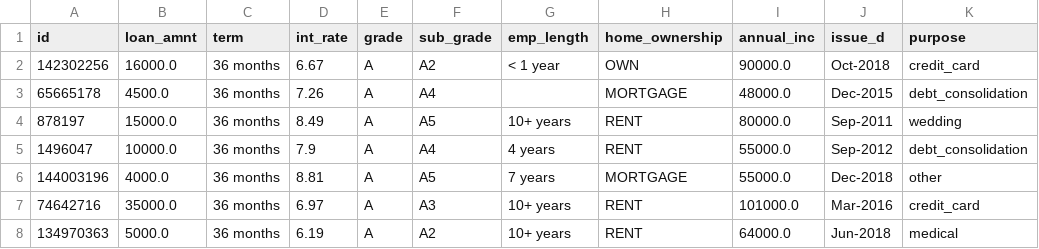
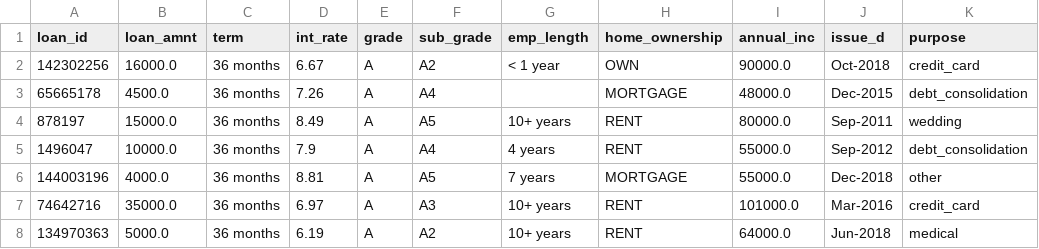
Before and after one commit to MarinaYDA/credit-risk-portfolio-monitoring, a CSV file: data/raw/lending_club_sample.csv, drawn as a sheet; only a part is shown; the diff names each change by its address in the sheet, - before the commit and + after, or states it on an @@ line.

Commit message:
Standardize loan ID and file path naming across scripts

```diff
--- a/data/raw/lending_club_sample.csv
+++ b/data/raw/lending_club_sample.csv
-A1: id
+A1: loan_id
```
Also changed, not shown: 3 other files.
